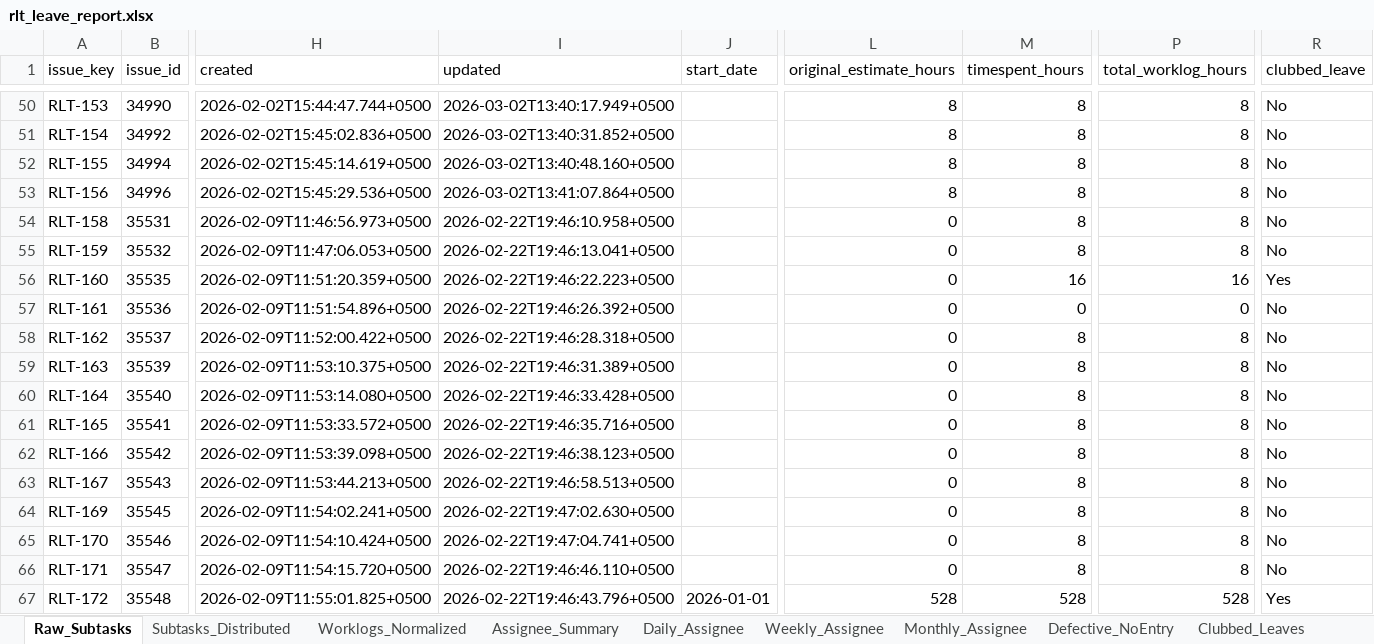
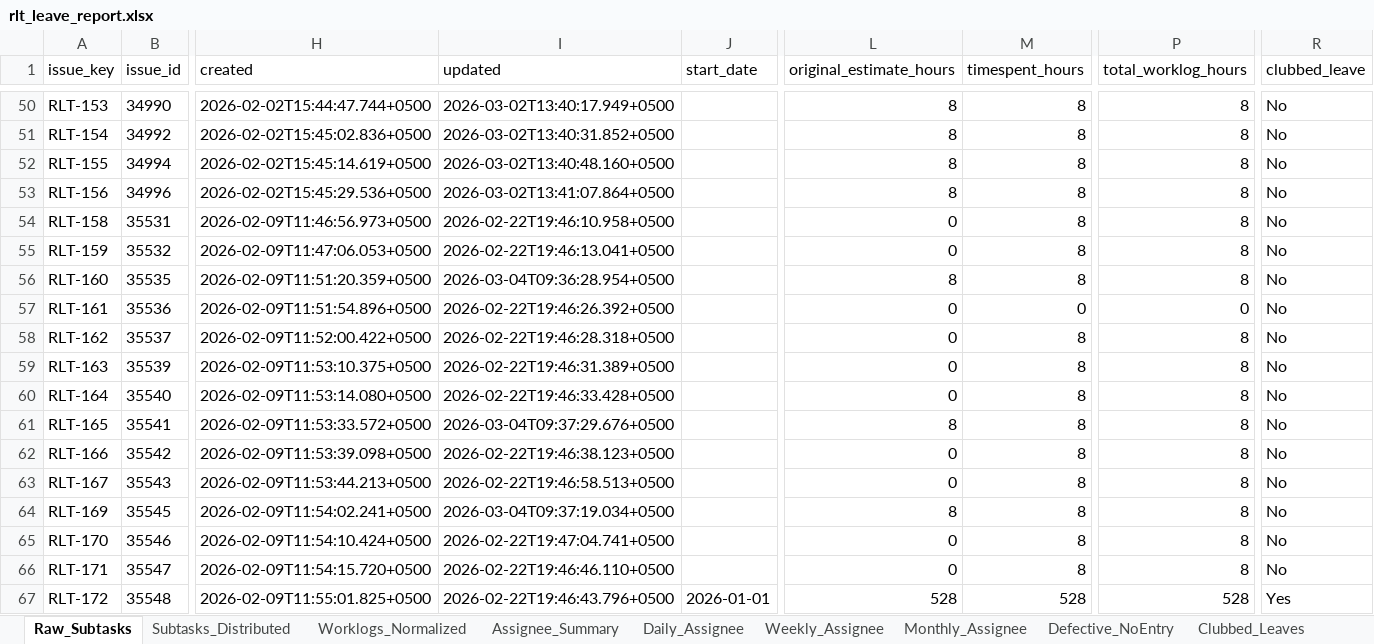
Before and after one commit to odlhassan/JIRA-SCRIPT, an Excel workbook: rlt_leave_report.xlsx, sheet Raw_Subtasks, drawn as a sheet; only a part is shown, gaps mark what is left out; values as stored, in another font and other column widths than the file's, no borders; the diff covers the shown part only; the diff names each change by its address in the sheet, - before the commit and + after, or states it on an @@ line.

```diff
--- a/rlt_leave_report.xlsx (sheet Raw_Subtasks)
+++ b/rlt_leave_report.xlsx (sheet Raw_Subtasks)
-I56 (updated): 2026-02-22T19:46:22.223+0500
+I56 (updated): 2026-03-04T09:36:28.954+0500
-L56 (original_estimate_hours): 0
+L56 (original_estimate_hours): 8
-M56 (timespent_hours): 16
+M56 (timespent_hours): 8
-P56 (total_worklog_hours): 16
+P56 (total_worklog_hours): 8
-R56 (clubbed_leave): Yes
+R56 (clubbed_leave): No
-I61 (updated): 2026-02-22T19:46:35.716+0500
+I61 (updated): 2026-03-04T09:37:29.676+0500
-L61 (original_estimate_hours): 0
+L61 (original_estimate_hours): 8
-I64 (updated): 2026-02-22T19:47:02.630+0500
+I64 (updated): 2026-03-04T09:37:19.034+0500
-L64 (original_estimate_hours): 0
+L64 (original_estimate_hours): 8
```
Also changed, not shown: 5 added rows and 18 edited cells elsewhere in this sheet, sheet Subtasks_Distributed, sheet Daily_Assignee, sheet Worklogs_Normalized, sheet Weekly_Assignee, sheet Monthly_Assignee, sheet Assignee_Summary, 2 more sheets, 1_jira_work_items_export.xlsx, 2_jira_subtask_worklogs.xlsx, 35 other files.
